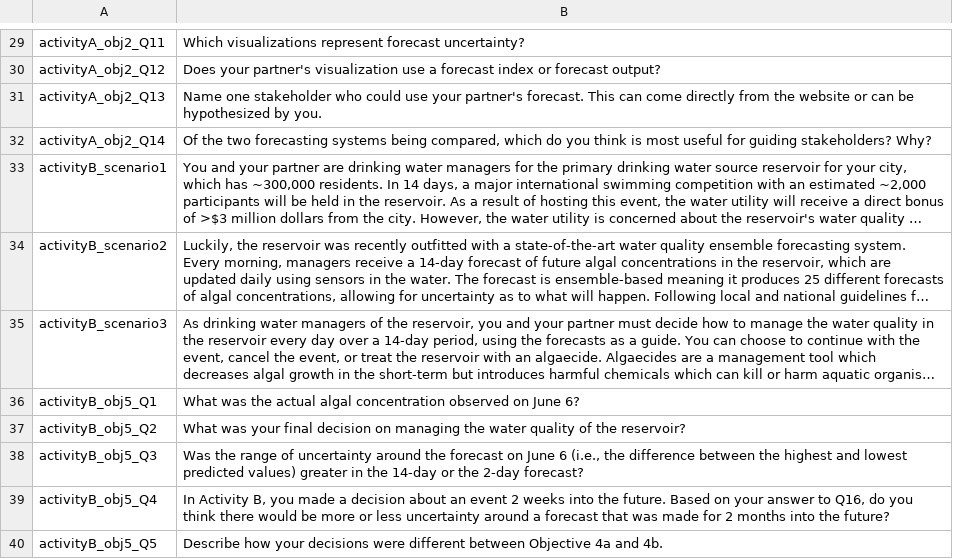
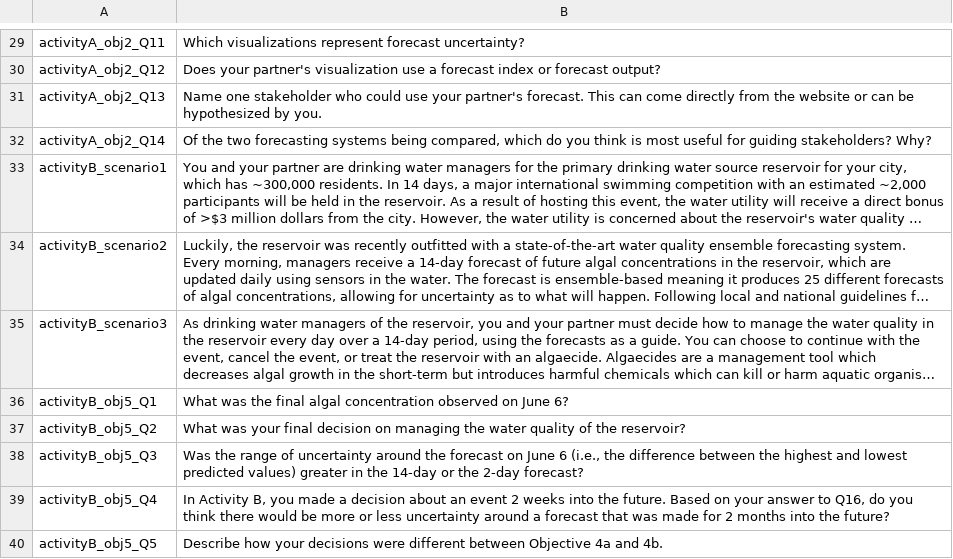
Before and after one commit to MacrosystemsEDDIE/module8, a CSV file: data/module_text.csv, drawn as a sheet; only a part is shown, gaps mark what is left out; long unchanged cells end in …; the diff names each change by its address in the sheet, - before the commit and + after, or states it on an @@ line.

Commit message:
wording change

```diff
--- a/data/module_text.csv
+++ b/data/module_text.csv
-B36: …was the actual algal concentration…
+B36: …was the final algal concentration…
```
